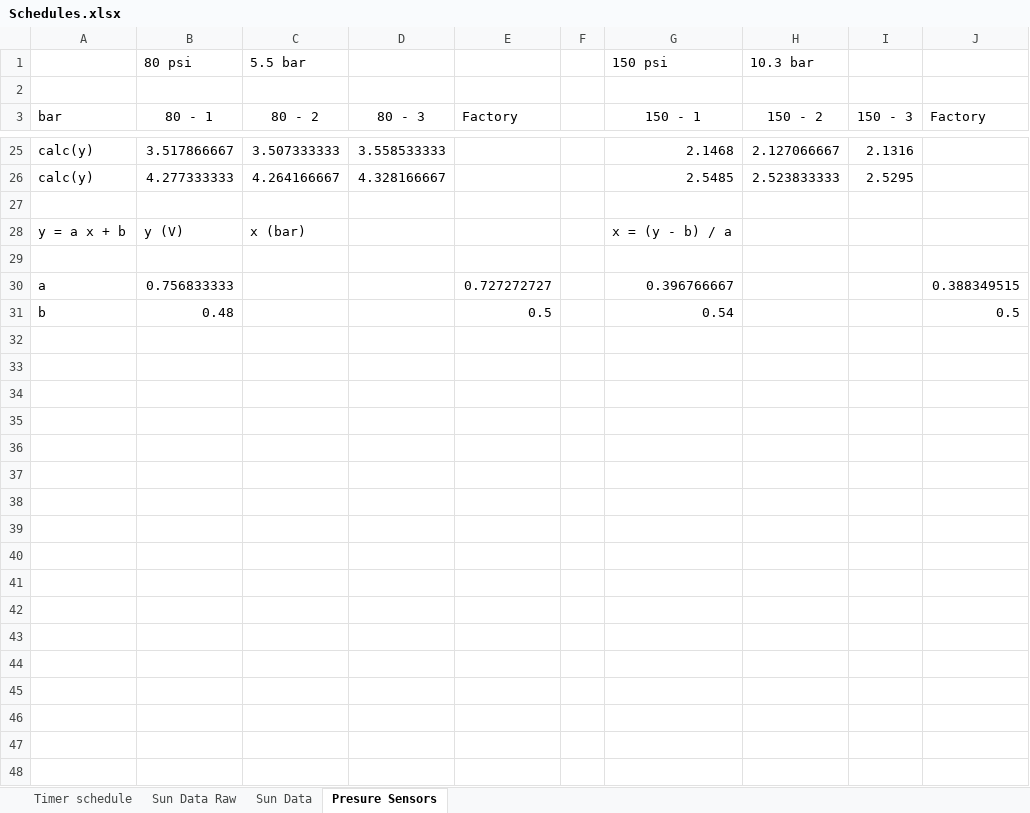
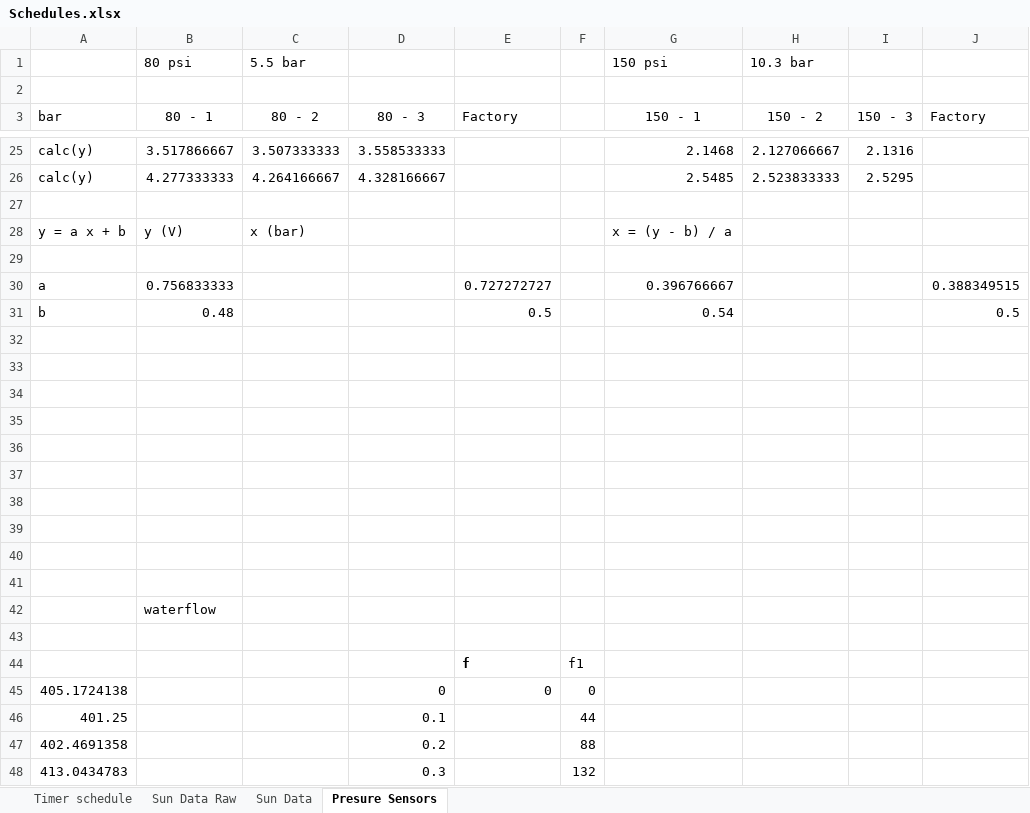
Before and after one commit to androdd/HomeAutomation, an Excel workbook: Documents/Schedules.xlsx, sheet Presure Sensors, drawn as a sheet; only a part is shown, gaps mark what is left out; values as stored, in another font and other column widths than the file's, no borders; charts and pictures not drawn; the diff covers the shown part only; the diff names each change by its address in the sheet, - before the commit and + after, or states it on an @@ line.

Commit message:
WaterFlowSensor tuned

```diff
--- a/Documents/Schedules.xlsx (sheet Presure Sensors)
+++ b/Documents/Schedules.xlsx (sheet Presure Sensors)
+row 32: (empty)
+row 33: (empty)
+row 34: (empty)
+row 35: (empty)
+row 36: (empty)
+row 37: (empty)
+row 38: (empty)
+row 39: (empty)
+row 40: (empty)
+row 41: (empty)
+row 42:  | waterflow
+row 43: (empty)
+row 44:  |  |  |  | f | f1
+row 45: 405.1724138 |  |  | 0 | 0 | 0
+row 46: 401.25 |  |  | 0.1 |  | 44
+row 47: 402.4691358 |  |  | 0.2 |  | 88
+row 48: 413.0434783 |  |  | 0.3 |  | 132
```
Also changed, not shown: 177 added rows elsewhere in this sheet, charts or pictures, 2 other files.
